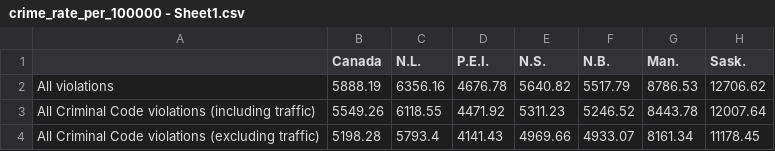
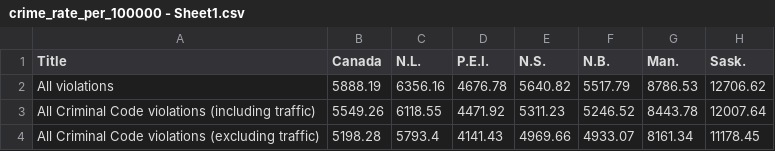
Before and after one commit to jay754/canadian-crimerates, a CSV file: 2015/crime_rate_per_100000 - Sheet1.csv, drawn as a sheet; only a part is shown; the diff names each change by its address in the sheet, - before the commit and + after, or states it on an @@ line.

```diff
--- a/2015/crime_rate_per_100000 - Sheet1.csv
+++ b/2015/crime_rate_per_100000 - Sheet1.csv
-A1: (empty)
+A1: Title
```
Also changed, not shown: 2015/crime_stats_canada - Sheet1.csv, 5 other files.
